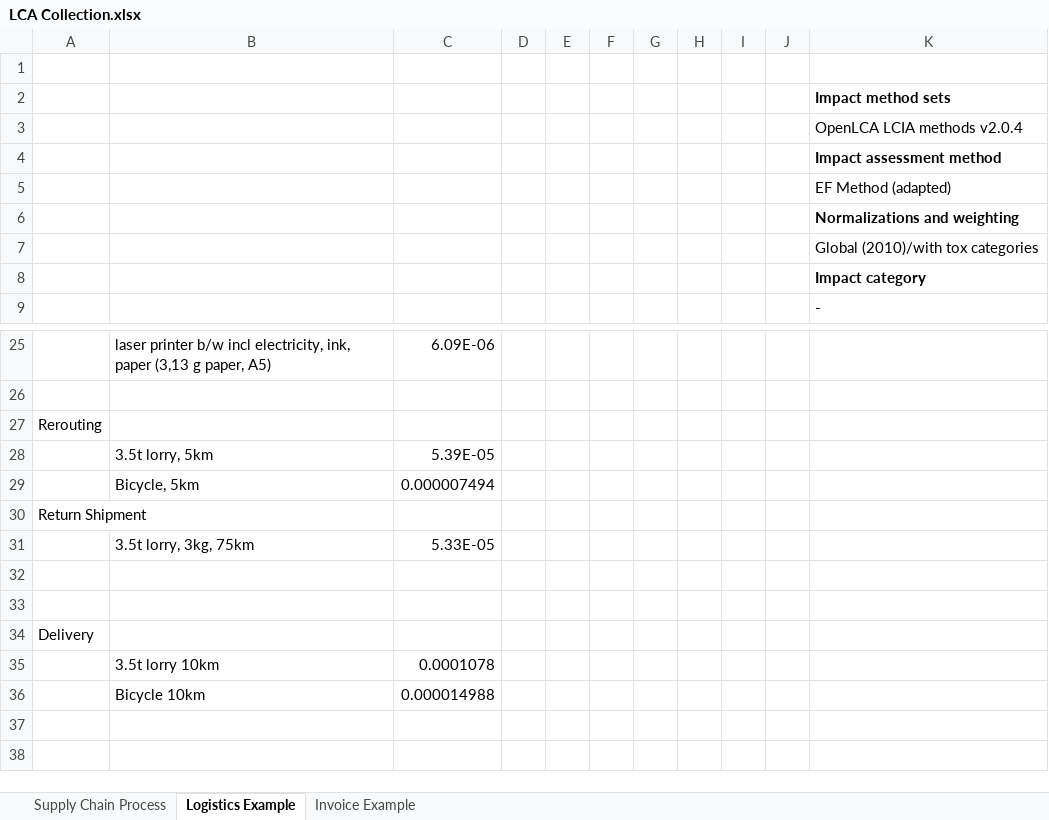
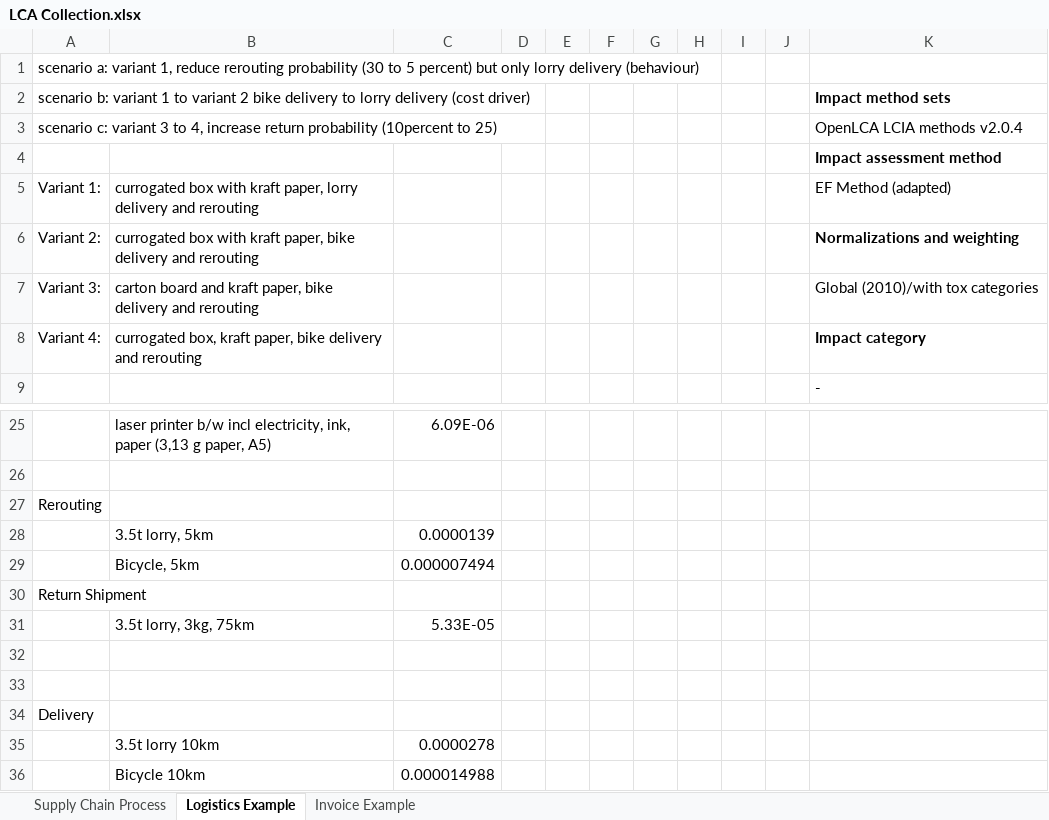
Before and after one commit to fyndalf/master-thesis, an Excel workbook: data/LCA Collection.xlsx, sheet Logistics Example, drawn as a sheet; only a part is shown, gaps mark what is left out; values as stored, in another font and other column widths than the file's, no borders; removed rows and columns are numbered as before the commit, all else as after; the diff names each change by its address in the sheet, - before the commit and + after, or states it on an @@ line.

```diff
--- a/data/LCA Collection.xlsx (sheet Logistics Example)
+++ b/data/LCA Collection.xlsx (sheet Logistics Example)
-A1: (empty)
+A1: scenario a: variant 1, reduce rerouting probability (30 to 5 percent) but only lorry delivery (behaviour)
-A2: (empty)
+A2: scenario b: variant 1 to variant 2 bike delivery to lorry delivery (cost driver)
-A3: (empty)
+A3: scenario c: variant 3 to 4, increase return probability (10percent to 25)
-row 5:  |  |  |  |  |  |  |  |  |  | EF Method (adapted)
-row 6:  |  |  |  |  |  |  |  |  |  | Normalizations and weighting
-row 7:  |  |  |  |  |  |  |  |  |  | Global (2010)/with tox categories
-row 8:  |  |  |  |  |  |  |  |  |  | Impact category
+row 5: Variant 1: | currogated box with kraft paper, lorry delivery and rerouting |  |  |  |  |  |  |  |  | EF Method (adapted)
+row 6: Variant 2: | currogated box with kraft paper, bike delivery and rerouting |  |  |  |  |  |  |  |  | Normalizations and weighting
+row 7: Variant 3: | carton board and kraft paper, bike delivery and rerouting |  |  |  |  |  |  |  |  | Global (2010)/with tox categories
+row 8: Variant 4: | currogated box, kraft paper, bike delivery and rerouting |  |  |  |  |  |  |  |  | Impact category
-C28: 5.39E-05
+C28: 0.0000139
-C35: 0.0001078
+C35: 0.0000278
```
Also changed, not shown: sheet Invoice Example, sheet Supply Chain Process, 34 other files.
